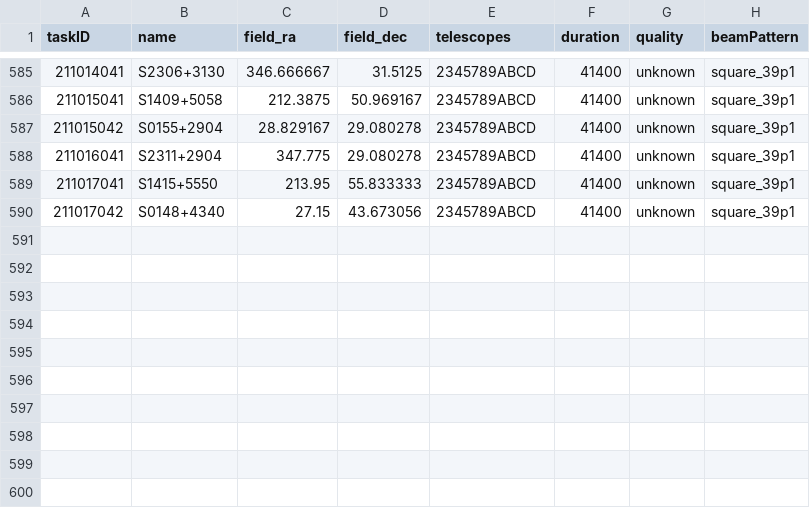
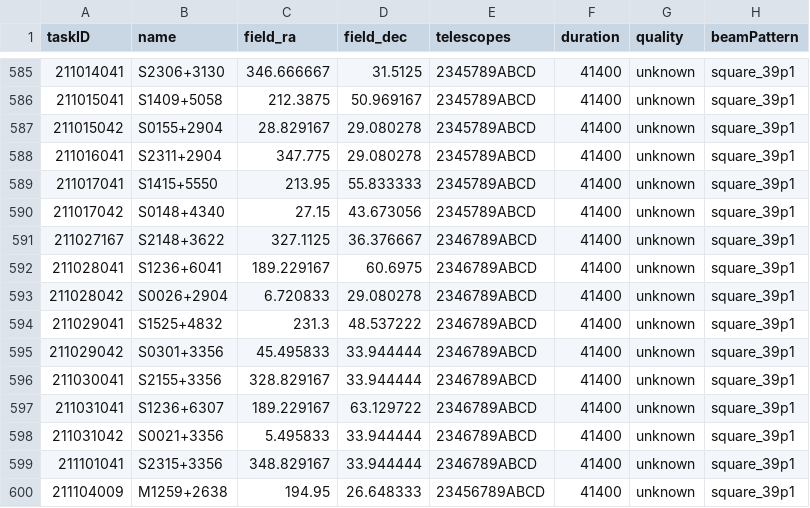
Before and after one commit to eakadams/aperinfo, a CSV file: files/obsatdb.csv, drawn as a sheet; only a part is shown, gaps mark what is left out; the diff names each change by its address in the sheet, - before the commit and + after, or states it on an @@ line.

Commit message:
Update obs list

```diff
--- a/files/obsatdb.csv
+++ b/files/obsatdb.csv
+row 591: 211027167 | S2148+3622 | 327.1125 | 36.376667 | 2346789ABCD | 41400 | unknown | square_39p1
+row 592: 211028041 | S1236+6041 | 189.229167 | 60.6975 | 2346789ABCD | 41400 | unknown | square_39p1
+row 593: 211028042 | S0026+2904 | 6.720833 | 29.080278 | 2346789ABCD | 41400 | unknown | square_39p1
+row 594: 211029041 | S1525+4832 | 231.3 | 48.537222 | 2346789ABCD | 41400 | unknown | square_39p1
+row 595: 211029042 | S0301+3356 | 45.495833 | 33.944444 | 2346789ABCD | 41400 | unknown | square_39p1
+row 596: 211030041 | S2155+3356 | 328.829167 | 33.944444 | 2346789ABCD | 41400 | unknown | square_39p1
+row 597: 211031041 | S1236+6307 | 189.229167 | 63.129722 | 2346789ABCD | 41400 | unknown | square_39p1
+row 598: 211031042 | S0021+3356 | 5.495833 | 33.944444 | 2346789ABCD | 41400 | unknown | square_39p1
+row 599: 211101041 | S2315+3356 | 348.829167 | 33.944444 | 2346789ABCD | 41400 | unknown | square_39p1
+row 600: 211104009 | M1259+2638 | 194.95 | 26.648333 | 23456789ABCD | 41400 | unknown | square_39p1
```
